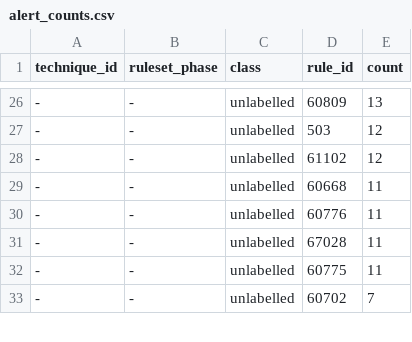
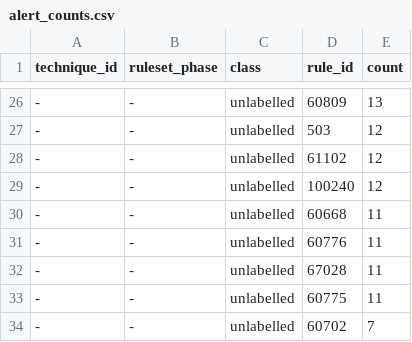
Before and after one commit to MdAbdulBasit/Dissertation-Detection-lab, a CSV file: data/alert_counts.csv, drawn as a sheet; only a part is shown, gaps mark what is left out; the diff covers the shown part only.

```diff
--- a/data/alert_counts.csv
+++ b/data/alert_counts.csv
@@ -28,2 +28,3 @@ technique_id,ruleset_phase,class,rule_id,count
 -,-,unlabelled,61102,12
+-,-,unlabelled,100240,12
 -,-,unlabelled,60668,11
```
Also changed, not shown: 10 added rows, 2 removed rows and 3 edited cells elsewhere in this file, 7 other files.
